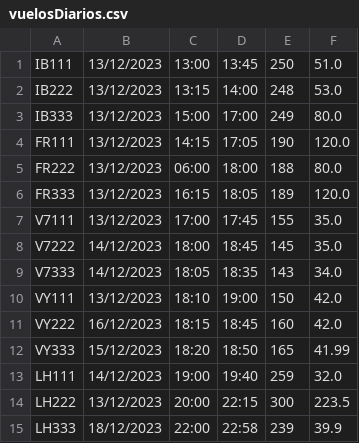
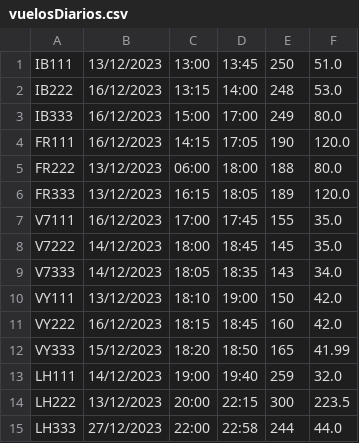
Before and after one commit to noeliarozado/AeropuertoApp, a CSV file: vuelosDiarios.csv, drawn as a sheet.

```diff
--- a/vuelosDiarios.csv
+++ b/vuelosDiarios.csv
@@ -1,8 +1,8 @@
 IB111,13/12/2023,13:00,13:45,250,51.0
-IB222,13/12/2023,13:15,14:00,248,53.0
-IB333,13/12/2023,15:00,17:00,249,80.0
-FR111,13/12/2023,14:15,17:05,190,120.0
+IB222,16/12/2023,13:15,14:00,248,53.0
+IB333,16/12/2023,15:00,17:00,249,80.0
+FR111,16/12/2023,14:15,17:05,190,120.0
 FR222,13/12/2023,06:00,18:00,188,80.0
 FR333,13/12/2023,16:15,18:05,189,120.0
-V7111,13/12/2023,17:00,17:45,155,35.0
+V7111,16/12/2023,17:00,17:45,155,35.0
 V7222,14/12/2023,18:00,18:45,145,35.0
@@ -14,2 +14,2 @@ LH111,14/12/2023,19:00,19:40,259,32.0
 LH222,13/12/2023,20:00,22:15,300,223.5
-LH333,18/12/2023,22:00,22:58,239,39.9
+LH333,27/12/2023,22:00,22:58,244,44.0
```
Also changed, not shown: 8 other files.
